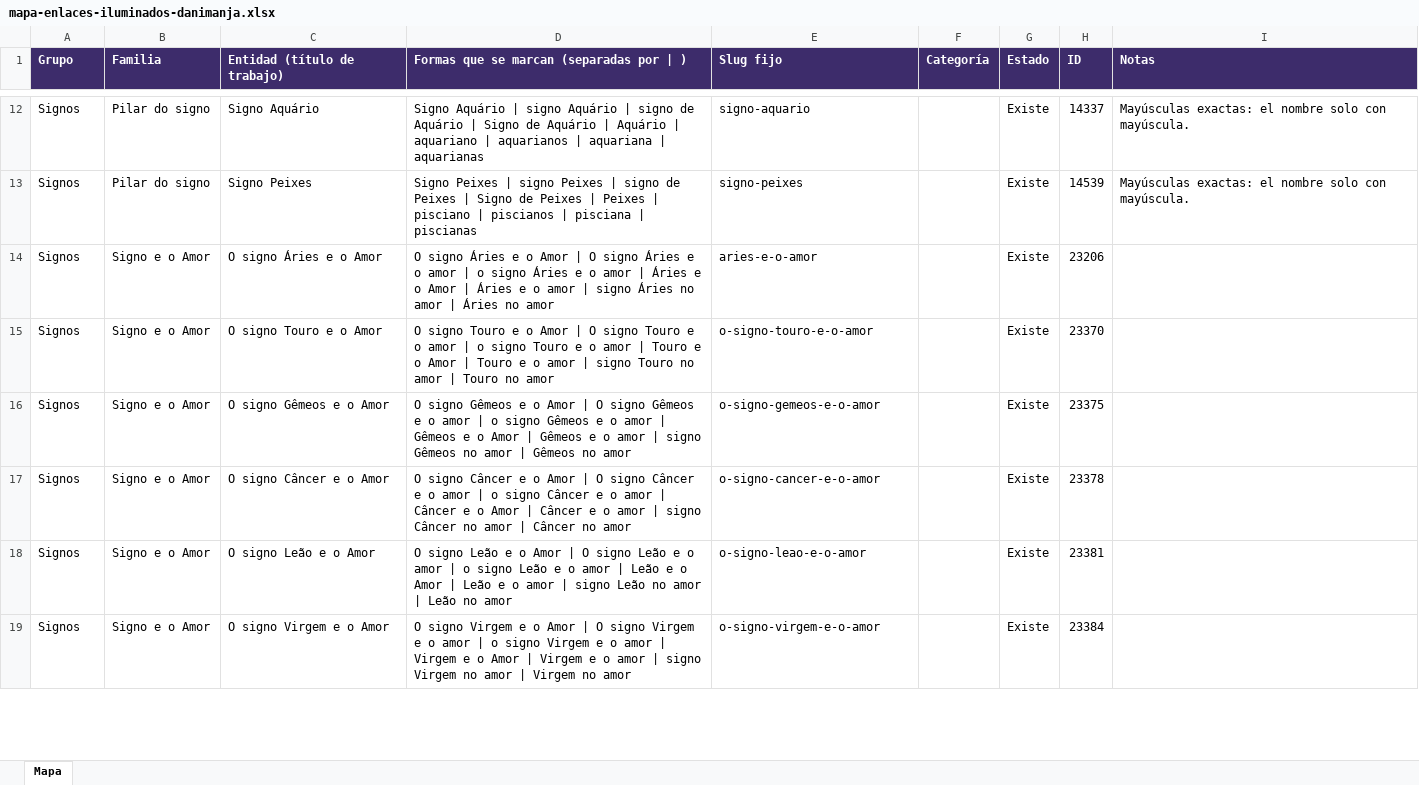
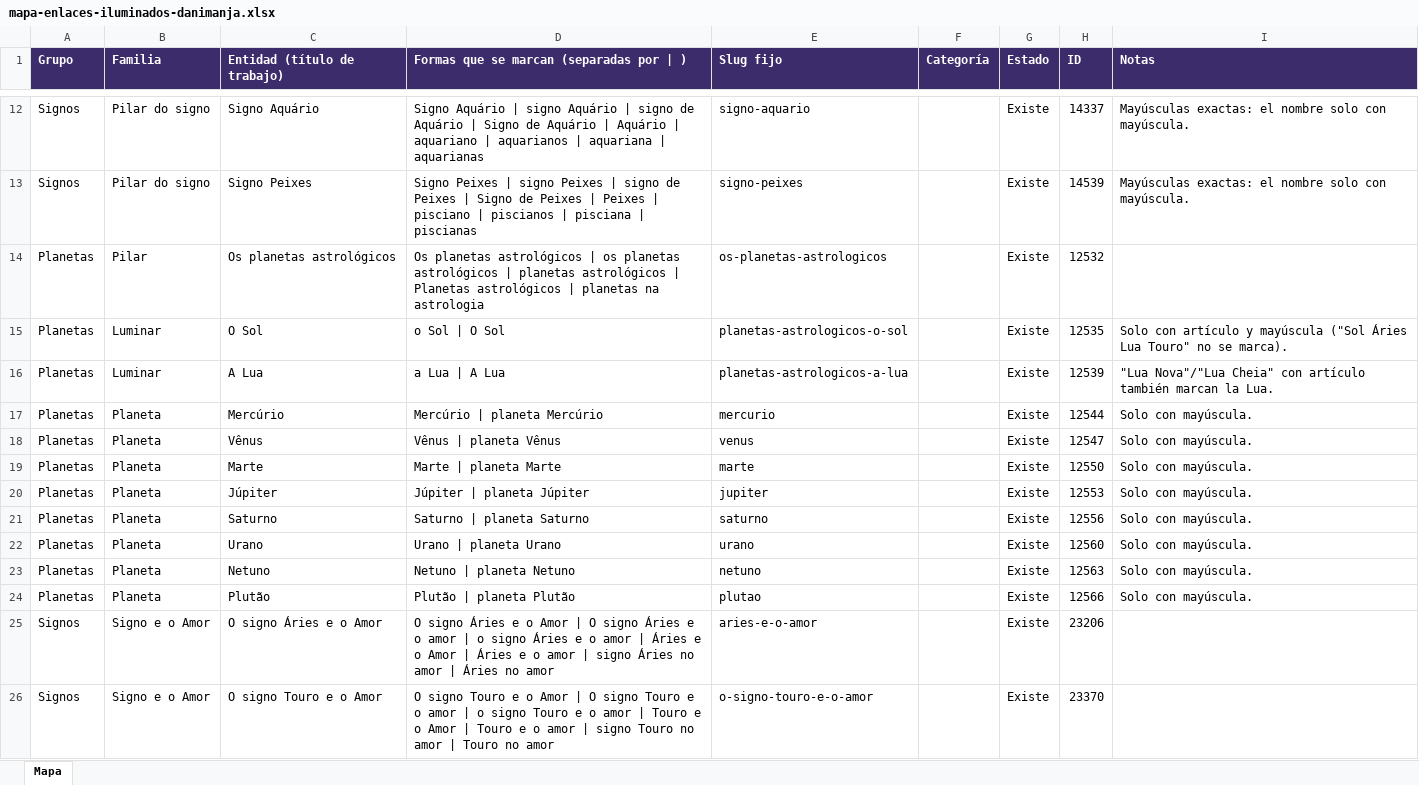
Before and after one commit to yaguare/onazareno-imagens, an Excel workbook: mapas/fuentes/mapa-enlaces-iluminados-danimanja.xlsx, sheet Mapa, drawn as a sheet; only a part is shown, gaps mark what is left out; the shorter side is filled out with more unchanged rows; values as stored, in another font and other column widths than the file's, no borders; the diff names each change by its address in the sheet, - before the commit and + after, or states it on an @@ line.

```diff
--- a/mapas/fuentes/mapa-enlaces-iluminados-danimanja.xlsx (sheet Mapa)
+++ b/mapas/fuentes/mapa-enlaces-iluminados-danimanja.xlsx (sheet Mapa)
+row 14: Planetas | Pilar | Os planetas astrológicos | Os planetas astrológicos | os planetas astrológicos | planetas astrológicos | Planetas astrológicos | planetas na astrologia | os-planetas-astrologicos |  | Existe | 12532
+row 15: Planetas | Luminar | O Sol | o Sol | O Sol | planetas-astrologicos-o-sol |  | Existe | 12535 | Solo con artículo y mayúscula ("Sol Áries Lua Touro" no se marca).
+row 16: Planetas | Luminar | A Lua | a Lua | A Lua | planetas-astrologicos-a-lua |  | Existe | 12539 | "Lua Nova"/"Lua Cheia" con artículo también marcan la Lua.
+row 17: Planetas | Planeta | Mercúrio | Mercúrio | planeta Mercúrio | mercurio |  | Existe | 12544 | Solo con mayúscula.
+row 18: Planetas | Planeta | Vênus | Vênus | planeta Vênus | venus |  | Existe | 12547 | Solo con mayúscula.
+row 19: Planetas | Planeta | Marte | Marte | planeta Marte | marte |  | Existe | 12550 | Solo con mayúscula.
+row 20: Planetas | Planeta | Júpiter | Júpiter | planeta Júpiter | jupiter |  | Existe | 12553 | Solo con mayúscula.
+row 21: Planetas | Planeta | Saturno | Saturno | planeta Saturno | saturno |  | Existe | 12556 | Solo con mayúscula.
+row 22: Planetas | Planeta | Urano | Urano | planeta Urano | urano |  | Existe | 12560 | Solo con mayúscula.
+row 23: Planetas | Planeta | Netuno | Netuno | planeta Netuno | netuno |  | Existe | 12563 | Solo con mayúscula.
+row 24: Planetas | Planeta | Plutão | Plutão | planeta Plutão | plutao |  | Existe | 12566 | Solo con mayúscula.
```
Also changed, not shown: 4 other files.
